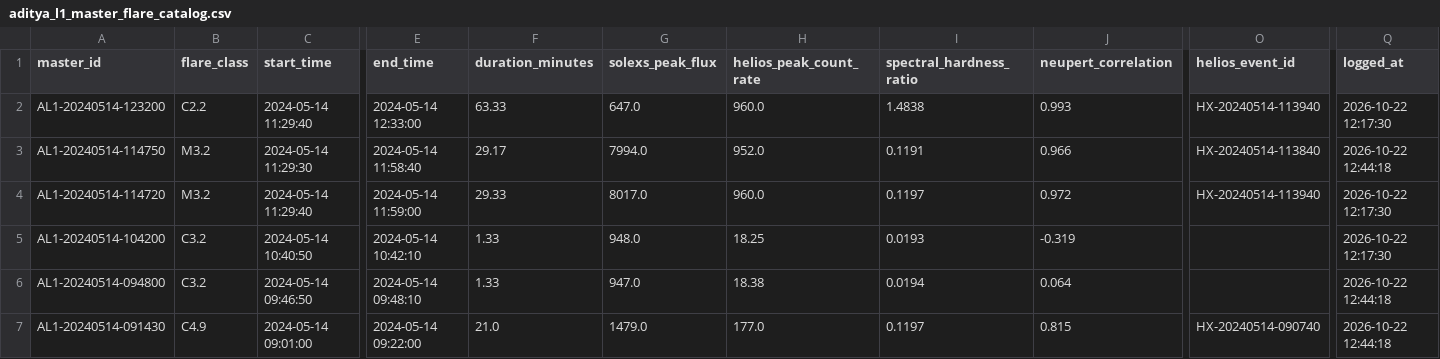
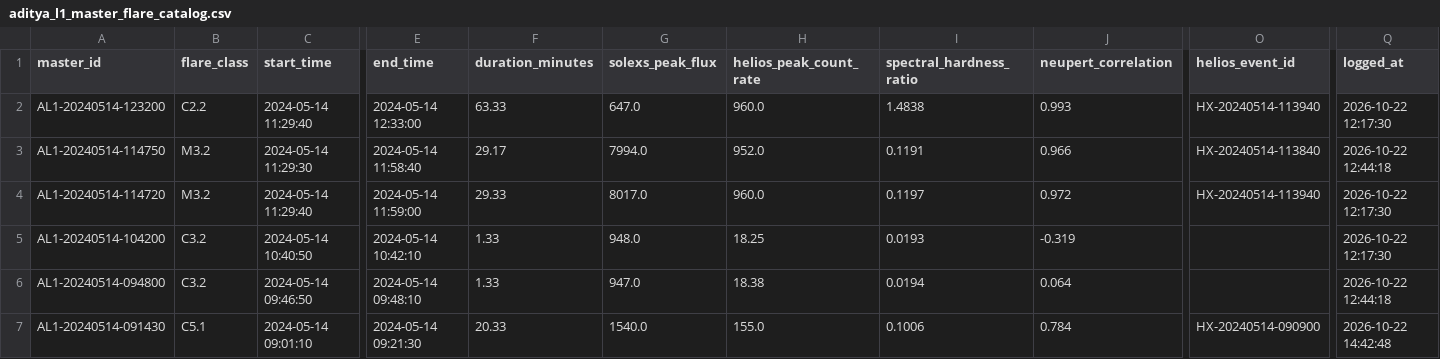
Before and after one commit to dishasrinivas2205/HelioCast-L1, a CSV file: data/catalog/aditya_l1_master_flare_catalog.csv, drawn as a sheet; only a part is shown, gaps mark what is left out; the diff names each change by its address in the sheet, - before the commit and + after, or states it on an @@ line.

```diff
--- a/data/catalog/aditya_l1_master_flare_catalog.csv
+++ b/data/catalog/aditya_l1_master_flare_catalog.csv
-B7 (flare_class): C4.9
+B7 (flare_class): C5.1
-C7 (start_time): 2024-05-14 09:01:00
+C7 (start_time): 2024-05-14 09:01:10
-E7 (end_time): 2024-05-14 09:22:00
+E7 (end_time): 2024-05-14 09:21:30
-F7 (duration_minutes): 21.0
+F7 (duration_minutes): 20.33
-G7 (solexs_peak_flux): 1479.0
+G7 (solexs_peak_flux): 1540.0
-H7 (helios_peak_count_rate): 177.0
+H7 (helios_peak_count_rate): 155.0
-I7 (spectral_hardness_ratio): 0.1197
+I7 (spectral_hardness_ratio): 0.1006
-J7 (neupert_correlation): 0.815
+J7 (neupert_correlation): 0.784
-O7 (helios_event_id): HX-20240514-090740
+O7 (helios_event_id): HX-20240514-090900
-Q7 (logged_at): 2026-10-22 12:44:18
+Q7 (logged_at): 2026-10-22 14:42:48
```
Also changed, not shown: 8 other files.
